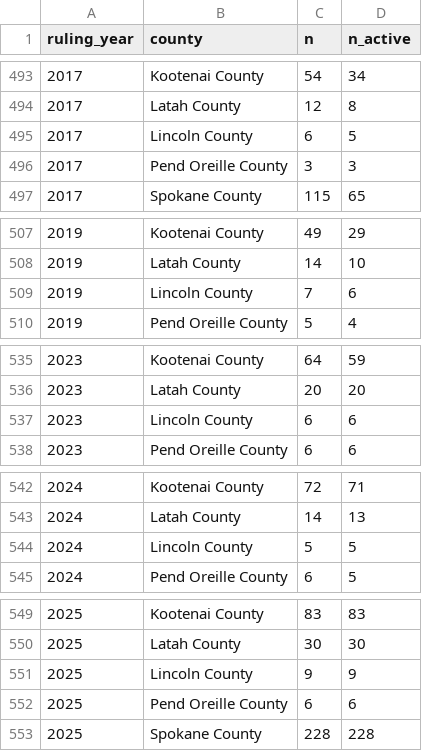
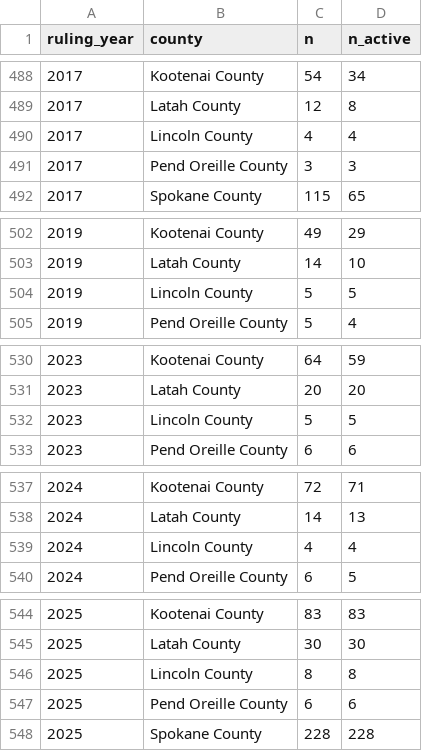
Before and after one commit to patilv/spokane-nonprofits, a CSV file: data/formations.csv, drawn as a sheet; only a part is shown, gaps mark what is left out; the diff covers the shown part only.

```diff
--- a/data/formations.csv
+++ b/data/formations.csv
@@ -494,3 +489,3 @@ ruling_year,county,n,n_active
 2017,Latah County,12,8
-2017,Lincoln County,6,5
+2017,Lincoln County,4,4
 2017,Pend Oreille County,3,3
@@ -508,3 +503,3 @@ ruling_year,county,n,n_active
 2019,Latah County,14,10
-2019,Lincoln County,7,6
+2019,Lincoln County,5,5
 2019,Pend Oreille County,5,4
@@ -536,3 +531,3 @@ ruling_year,county,n,n_active
 2023,Latah County,20,20
-2023,Lincoln County,6,6
+2023,Lincoln County,5,5
 2023,Pend Oreille County,6,6
@@ -543,3 +538,3 @@ ruling_year,county,n,n_active
 2024,Latah County,14,13
-2024,Lincoln County,5,5
+2024,Lincoln County,4,4
 2024,Pend Oreille County,6,5
@@ -550,3 +545,3 @@ ruling_year,county,n,n_active
 2025,Latah County,30,30
-2025,Lincoln County,9,9
+2025,Lincoln County,8,8
 2025,Pend Oreille County,6,6
```
Also changed, not shown: 5 removed rows and 41 edited cells elsewhere in this file, data/county_bmf.csv, data/county_summary.csv, 19 other files.
